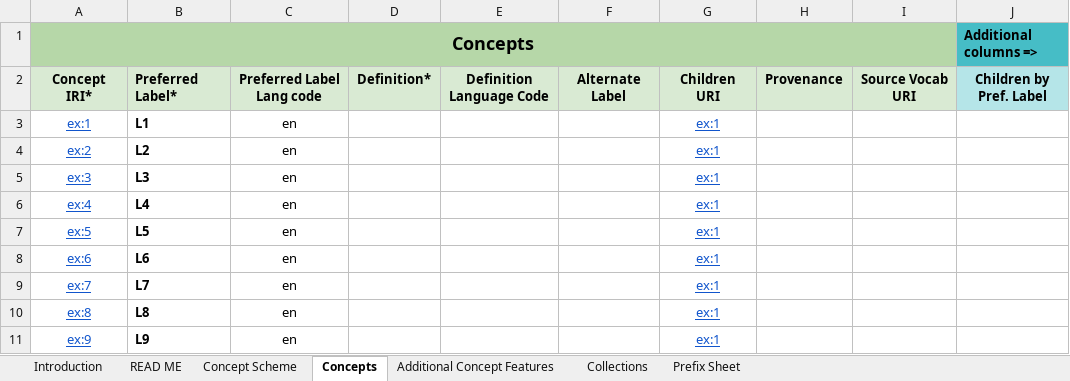
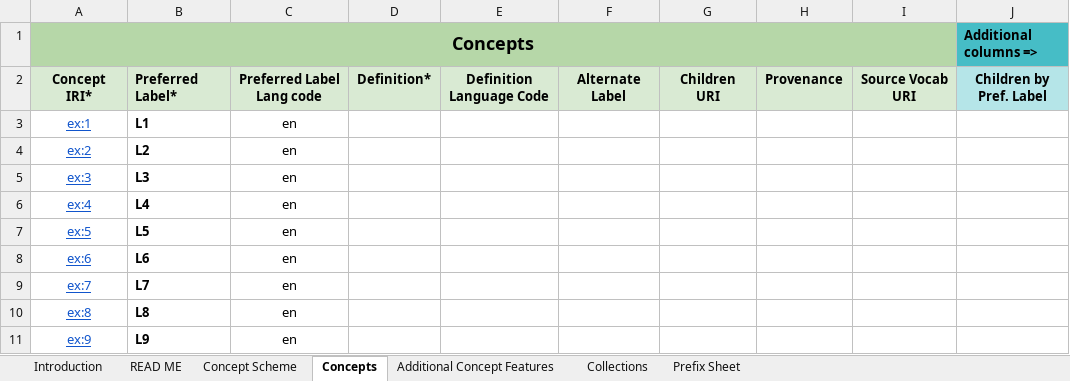
Before and after one commit to nfdi4cat/voc4cat-tool, an Excel workbook: example/indent_3spaces_043_4Cat.xlsx, sheet Concepts, drawn as a sheet; values as stored, in another font and other column widths than the file's, no borders; the diff names each change by its address in the sheet, - before the commit and + after, or states it on an @@ line.

Commit message:
Update readmes & example file
Renaming hierarchy_as_indent ->hierarchy_to_indent
to avoid confusion about direction of conversion.

```diff
--- a/example/indent_3spaces_043_4Cat.xlsx (sheet Concepts)
+++ b/example/indent_3spaces_043_4Cat.xlsx (sheet Concepts)
-G3:G11: ex:1
+G3:G11: (empty)
```
Also changed, not shown: 3 other files.
